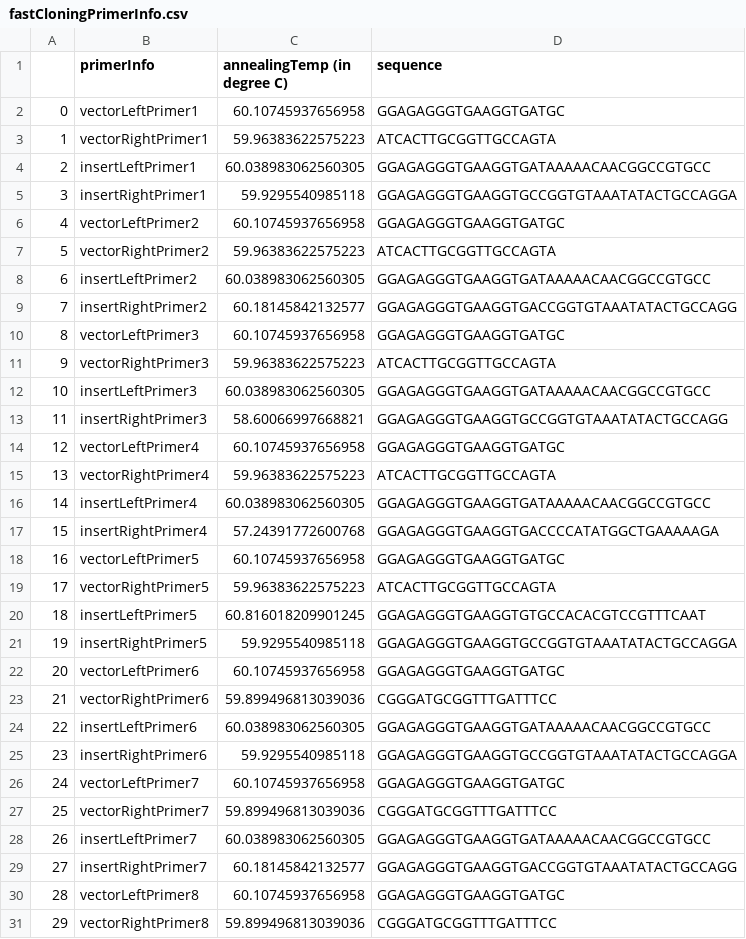
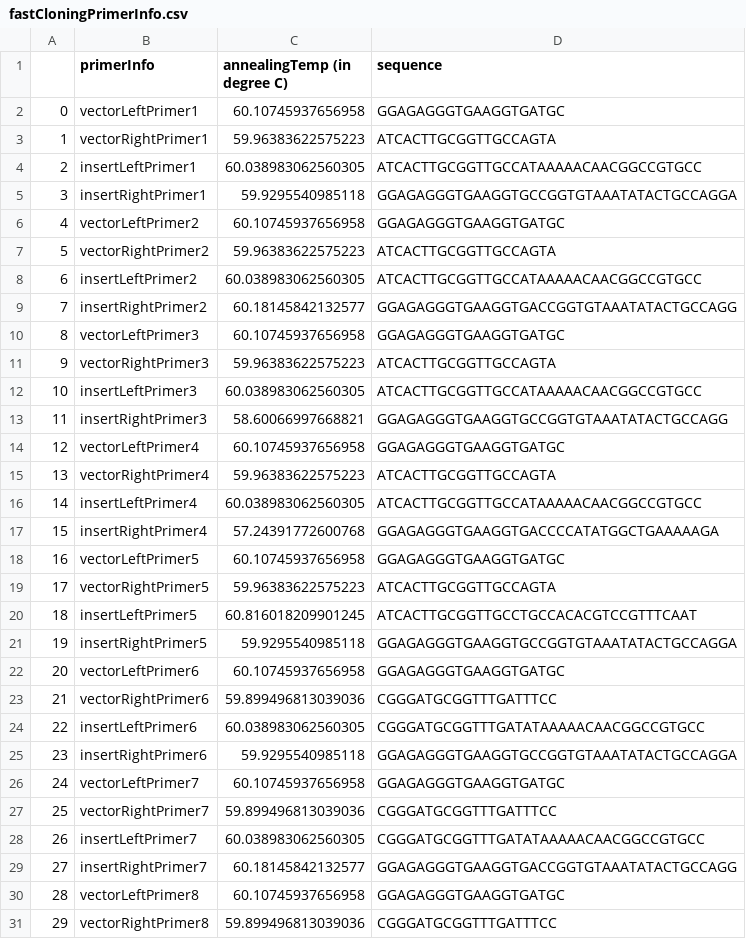
Before and after one commit to tommyfuu/BioFoundry, a CSV file: fastCloningPrimerInfo.csv, drawn as a sheet; only a part is shown; the diff covers the shown part only.

```diff
--- a/fastCloningPrimerInfo.csv
+++ b/fastCloningPrimerInfo.csv
@@ -3,3 +3,3 @@
 1,vectorRightPrimer1,59.96383622575223,ATCACTTGCGGTTGCCAGTA
-2,insertLeftPrimer1,60.038983062560305,GGAGAGGGTGAAGGTGATAAAAACAACGGCCGTGCC
+2,insertLeftPrimer1,60.038983062560305,ATCACTTGCGGTTGCCATAAAAACAACGGCCGTGCC
 3,insertRightPrimer1,59.9295540985118,GGAGAGGGTGAAGGTGCCGGTGTAAATATACTGCCAGGA
@@ -7,3 +7,3 @@
 5,vectorRightPrimer2,59.96383622575223,ATCACTTGCGGTTGCCAGTA
-6,insertLeftPrimer2,60.038983062560305,GGAGAGGGTGAAGGTGATAAAAACAACGGCCGTGCC
+6,insertLeftPrimer2,60.038983062560305,ATCACTTGCGGTTGCCATAAAAACAACGGCCGTGCC
 7,insertRightPrimer2,60.18145842132577,GGAGAGGGTGAAGGTGACCGGTGTAAATATACTGCCAGG
@@ -11,3 +11,3 @@
 9,vectorRightPrimer3,59.96383622575223,ATCACTTGCGGTTGCCAGTA
-10,insertLeftPrimer3,60.038983062560305,GGAGAGGGTGAAGGTGATAAAAACAACGGCCGTGCC
+10,insertLeftPrimer3,60.038983062560305,ATCACTTGCGGTTGCCATAAAAACAACGGCCGTGCC
 11,insertRightPrimer3,58.60066997668821,GGAGAGGGTGAAGGTGCCGGTGTAAATATACTGCCAGG
@@ -15,3 +15,3 @@
 13,vectorRightPrimer4,59.96383622575223,ATCACTTGCGGTTGCCAGTA
-14,insertLeftPrimer4,60.038983062560305,GGAGAGGGTGAAGGTGATAAAAACAACGGCCGTGCC
+14,insertLeftPrimer4,60.038983062560305,ATCACTTGCGGTTGCCATAAAAACAACGGCCGTGCC
 15,insertRightPrimer4,57.24391772600768,GGAGAGGGTGAAGGTGACCCCATATGGCTGAAAAAGA
@@ -19,3 +19,3 @@
 17,vectorRightPrimer5,59.96383622575223,ATCACTTGCGGTTGCCAGTA
-18,insertLeftPrimer5,60.816018209901245,GGAGAGGGTGAAGGTGTGCCACACGTCCGTTTCAAT
+18,insertLeftPrimer5,60.816018209901245,ATCACTTGCGGTTGCCTGCCACACGTCCGTTTCAAT
 19,insertRightPrimer5,59.9295540985118,GGAGAGGGTGAAGGTGCCGGTGTAAATATACTGCCAGGA
@@ -23,3 +23,3 @@
 21,vectorRightPrimer6,59.899496813039036,CGGGATGCGGTTTGATTTCC
-22,insertLeftPrimer6,60.038983062560305,GGAGAGGGTGAAGGTGATAAAAACAACGGCCGTGCC
+22,insertLeftPrimer6,60.038983062560305,CGGGATGCGGTTTGATATAAAAACAACGGCCGTGCC
 23,insertRightPrimer6,59.9295540985118,GGAGAGGGTGAAGGTGCCGGTGTAAATATACTGCCAGGA
@@ -27,3 +27,3 @@
 25,vectorRightPrimer7,59.899496813039036,CGGGATGCGGTTTGATTTCC
-26,insertLeftPrimer7,60.038983062560305,GGAGAGGGTGAAGGTGATAAAAACAACGGCCGTGCC
+26,insertLeftPrimer7,60.038983062560305,CGGGATGCGGTTTGATATAAAAACAACGGCCGTGCC
 27,insertRightPrimer7,60.18145842132577,GGAGAGGGTGAAGGTGACCGGTGTAAATATACTGCCAGG
```
Also changed, not shown: 18 edited cells elsewhere in this file, 4 other files.
